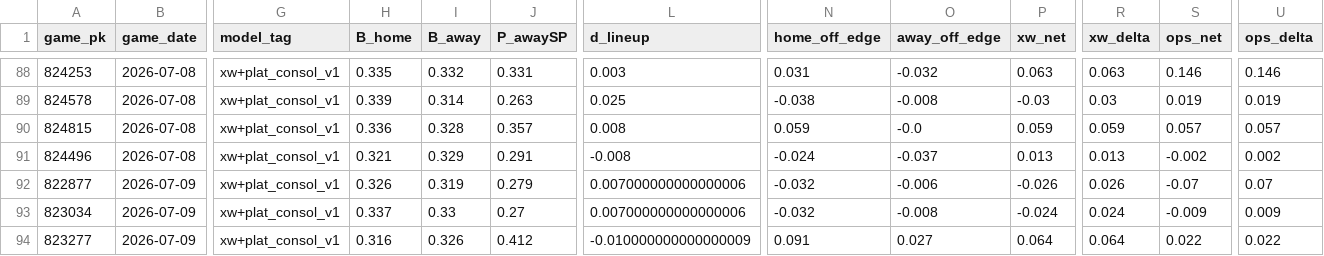
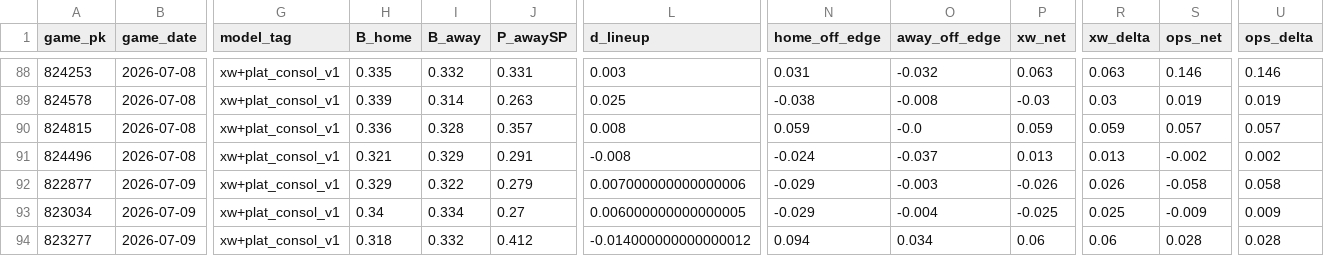
Before and after one commit to Dave356w/sports-display-renderer, a CSV file: data/mlb_lean_ledger.csv, drawn as a sheet; only a part is shown, gaps mark what is left out; the diff covers the shown part only; the diff names each change by its address in the sheet, - before the commit and + after, or states it on an @@ line.

```diff
--- a/data/mlb_lean_ledger.csv
+++ b/data/mlb_lean_ledger.csv
-H92 (B_home): 0.326
+H92 (B_home): 0.329
-I92 (B_away): 0.319
+I92 (B_away): 0.322
-N92:N93 (home_off_edge): -0.032
+N92:N93 (home_off_edge): -0.029
-O92 (away_off_edge): -0.006
+O92 (away_off_edge): -0.003
-S92 (ops_net): -0.07
+S92 (ops_net): -0.058
-U92 (ops_delta): 0.07
+U92 (ops_delta): 0.058
-H93 (B_home): 0.337
+H93 (B_home): 0.34
-I93 (B_away): 0.33
+I93 (B_away): 0.334
-L93 (d_lineup): 0.007000000000000006
+L93 (d_lineup): 0.006000000000000005
-O93 (away_off_edge): -0.008
+O93 (away_off_edge): -0.004
-P93 (xw_net): -0.024
+P93 (xw_net): -0.025
-R93 (xw_delta): 0.024
+R93 (xw_delta): 0.025
-H94 (B_home): 0.316
+H94 (B_home): 0.318
-I94 (B_away): 0.326
+I94 (B_away): 0.332
-L94 (d_lineup): -0.010000000000000009
+L94 (d_lineup): -0.014000000000000012
-N94 (home_off_edge): 0.091
+N94 (home_off_edge): 0.094
-O94 (away_off_edge): 0.027
+O94 (away_off_edge): 0.034
-P94 (xw_net): 0.064
+P94 (xw_net): 0.06
-R94 (xw_delta): 0.064
+R94 (xw_delta): 0.06
-S94 (ops_net): 0.022
+S94 (ops_net): 0.028
-U94 (ops_delta): 0.022
+U94 (ops_delta): 0.028
```
Also changed, not shown: 1 added row and 145 edited cells elsewhere in this file, data/leans_2026-07-09_pl.csv, data/leans_2026-07-09_xw.csv, 1 other file.
